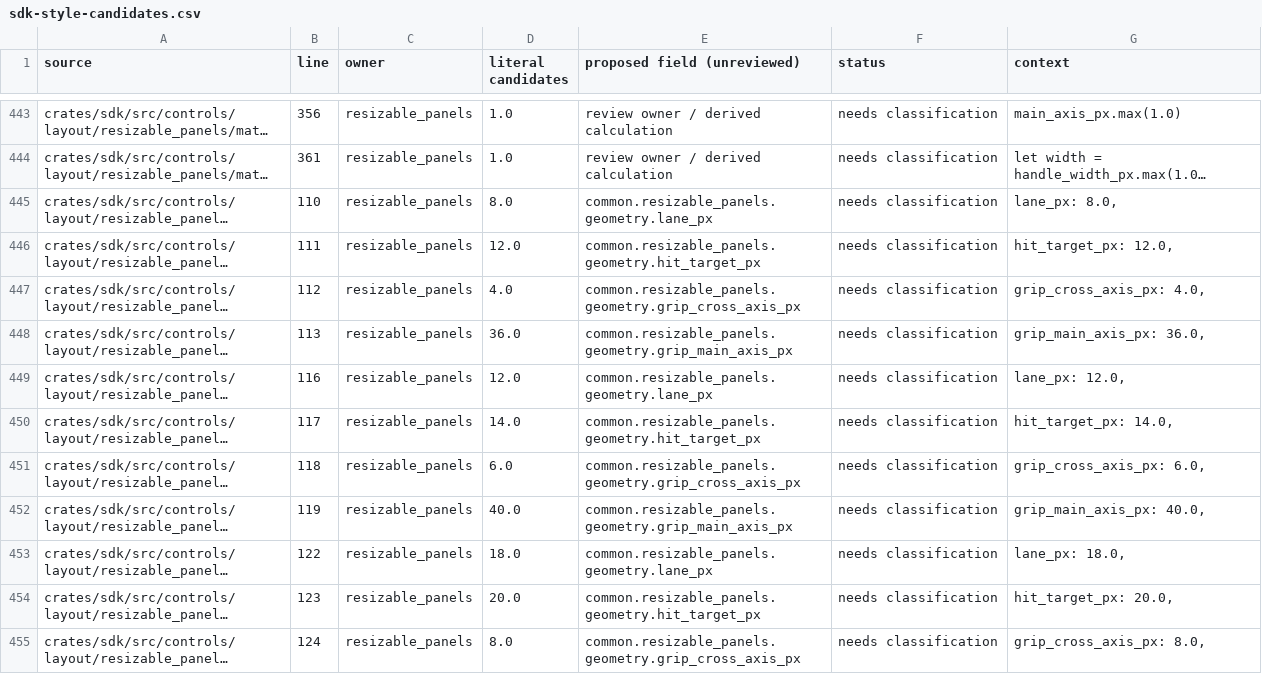
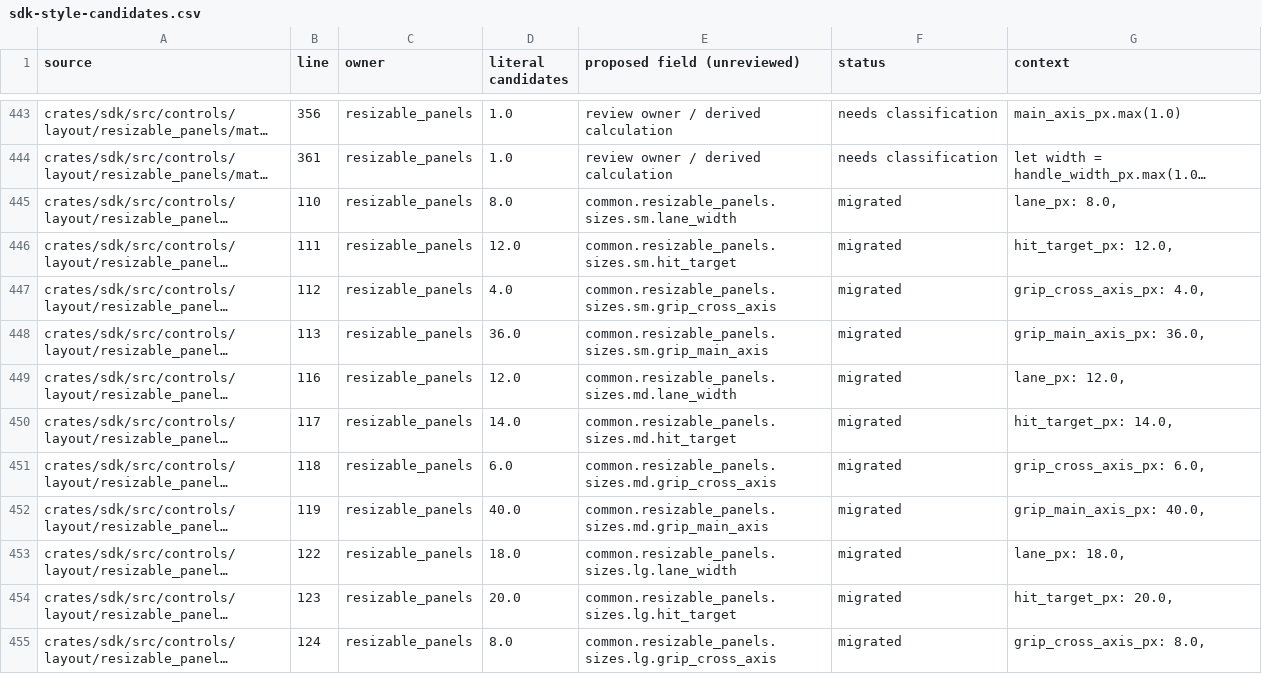
Before and after one commit to gpui-luma-dev/gpui-luma, a CSV file: docs/sdk-style-candidates.csv, drawn as a sheet; only a part is shown, gaps mark what is left out; long unchanged cells end in …; the diff covers the shown part only; the diff names each change by its address in the sheet, - before the commit and + after, or states it on an @@ line.

Commit message:
Migrate pager and overlay defaults to shared stylesheet geometry

```diff
--- a/docs/sdk-style-candidates.csv
+++ b/docs/sdk-style-candidates.csv
-E445 (proposed field (unreviewed)): common.resizable_panels.geometry.lane_px
+E445 (proposed field (unreviewed)): common.resizable_panels.sizes.sm.lane_width
-F445:F455 (status): needs classification
+F445:F455 (status): migrated
-E446 (proposed field (unreviewed)): common.resizable_panels.geometry.hit_target_px
+E446 (proposed field (unreviewed)): common.resizable_panels.sizes.sm.hit_target
-E447 (proposed field (unreviewed)): common.resizable_panels.geometry.grip_cross_axis_px
+E447 (proposed field (unreviewed)): common.resizable_panels.sizes.sm.grip_cross_axis
-E448 (proposed field (unreviewed)): common.resizable_panels.geometry.grip_main_axis_px
+E448 (proposed field (unreviewed)): common.resizable_panels.sizes.sm.grip_main_axis
-E449 (proposed field (unreviewed)): common.resizable_panels.geometry.lane_px
+E449 (proposed field (unreviewed)): common.resizable_panels.sizes.md.lane_width
-E450 (proposed field (unreviewed)): common.resizable_panels.geometry.hit_target_px
+E450 (proposed field (unreviewed)): common.resizable_panels.sizes.md.hit_target
-E451 (proposed field (unreviewed)): common.resizable_panels.geometry.grip_cross_axis_px
+E451 (proposed field (unreviewed)): common.resizable_panels.sizes.md.grip_cross_axis
-E452 (proposed field (unreviewed)): common.resizable_panels.geometry.grip_main_axis_px
+E452 (proposed field (unreviewed)): common.resizable_panels.sizes.md.grip_main_axis
-E453 (proposed field (unreviewed)): common.resizable_panels.geometry.lane_px
+E453 (proposed field (unreviewed)): common.resizable_panels.sizes.lg.lane_width
-E454 (proposed field (unreviewed)): common.resizable_panels.geometry.hit_target_px
+E454 (proposed field (unreviewed)): common.resizable_panels.sizes.lg.hit_target
-E455 (proposed field (unreviewed)): common.resizable_panels.geometry.grip_cross_axis_px
+E455 (proposed field (unreviewed)): common.resizable_panels.sizes.lg.grip_cross_axis
```
Also changed, not shown: 59 edited cells elsewhere in this file, 35 other files.
